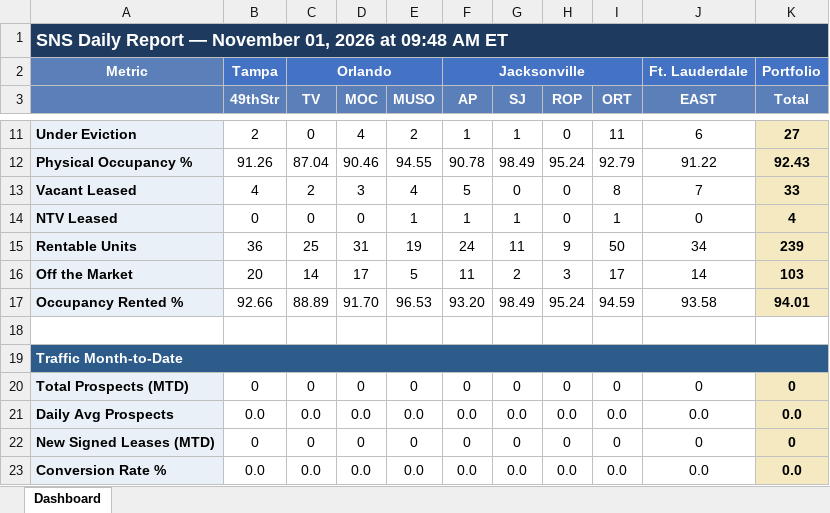
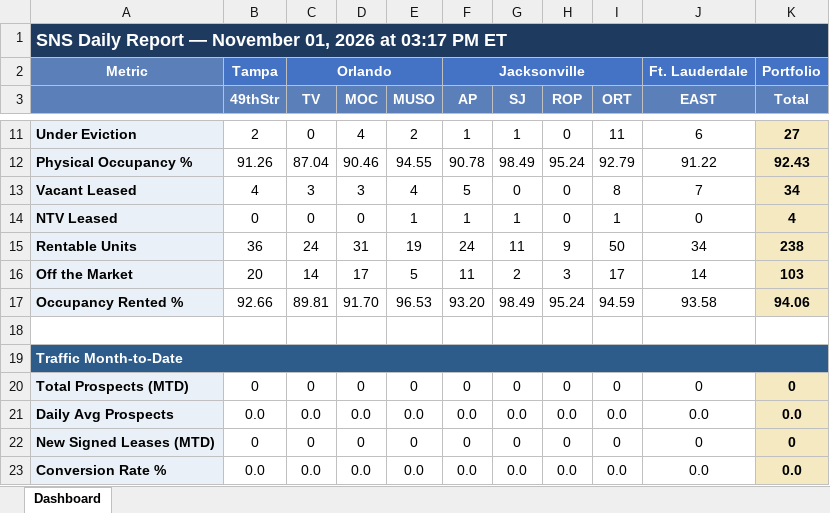
Before and after one commit to ymi-flowing/sns-daily-report, an Excel workbook: dashboard.xlsx, sheet Dashboard, drawn as a sheet; only a part is shown, gaps mark what is left out; values as stored, in another font and other column widths than the file's, no borders; the diff covers the shown part only; the diff names each change by its address in the sheet, - before the commit and + after, or states it on an @@ line.

```diff
--- a/dashboard.xlsx (sheet Dashboard)
+++ b/dashboard.xlsx (sheet Dashboard)
-A1: …2026 at 09:48 AM ET
+A1: …2026 at 03:17 PM ET
-C13 (TV): 2
+C13 (TV): 3
-K13 (Total): 33
+K13 (Total): 34
-C15 (TV): 25
+C15 (TV): 24
-K15 (Total): 239
+K15 (Total): 238
-C17 (TV): 88.89
+C17 (TV): 89.81
-K17 (Total): 94.01
+K17 (Total): 94.06
```
Also changed, not shown: 4 added rows, 4 removed rows and 8 edited cells elsewhere in this sheet, 4 other files.
